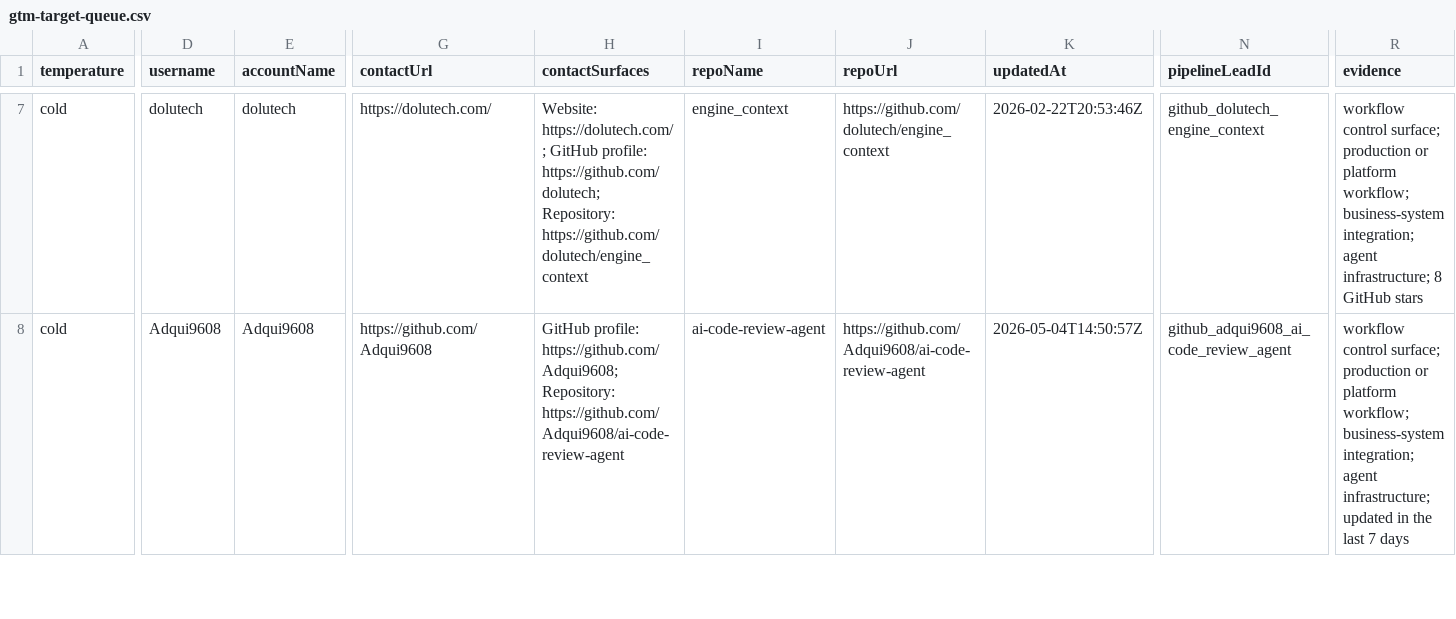
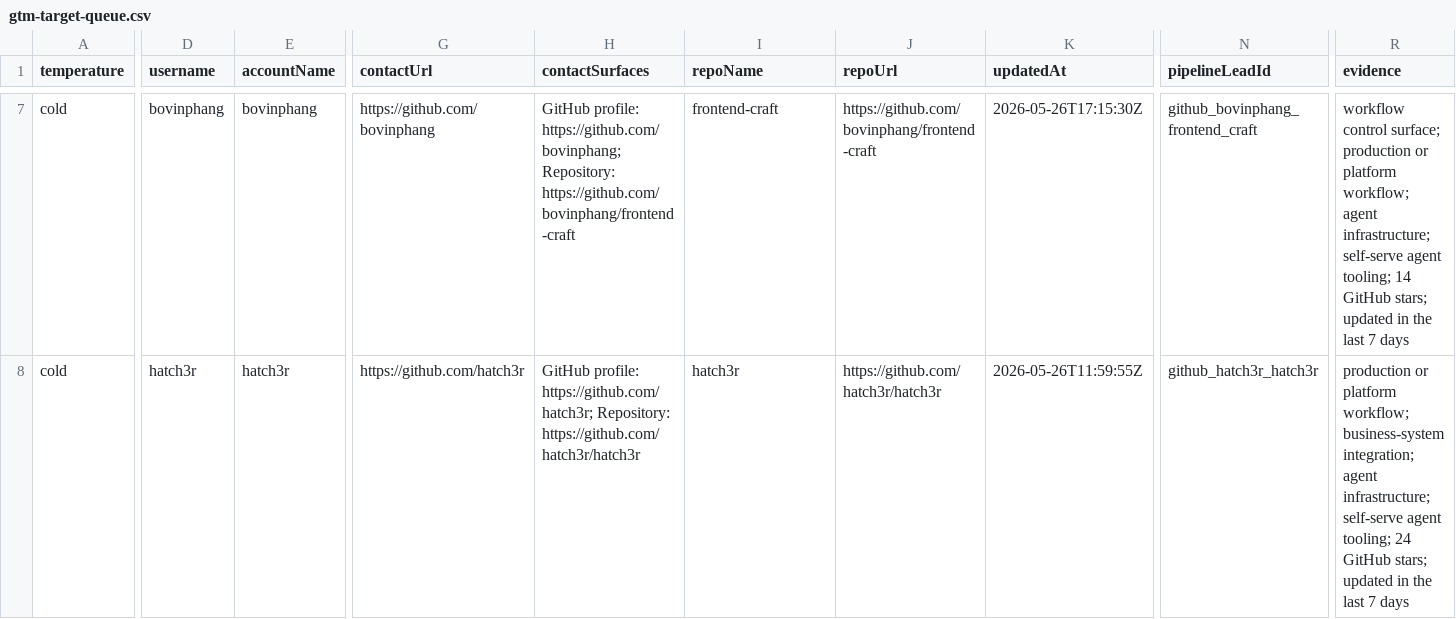
Before and after one commit to IgorGanapolsky/ThumbGate, a CSV file: docs/marketing/gtm-target-queue.csv, drawn as a sheet; only a part is shown, gaps mark what is left out; the diff covers the shown part only; the diff names each change by its address in the sheet, - before the commit and + after, or states it on an @@ line.

```diff
--- a/docs/marketing/gtm-target-queue.csv
+++ b/docs/marketing/gtm-target-queue.csv
-D7 (username): dolutech
+D7 (username): bovinphang
-E7 (accountName): dolutech
+E7 (accountName): bovinphang
-G7 (contactUrl): https://dolutech.com/
+G7 (contactUrl): https://github.com/bovinphang
-H7 (contactSurfaces): Website: https://dolutech.com/; GitHub profile: https://github.com/dolutech; Repository: https://github.com/dolutech/engine_context
+H7 (contactSurfaces): GitHub profile: https://github.com/bovinphang; Repository: https://github.com/bovinphang/frontend-craft
-I7 (repoName): engine_context
+I7 (repoName): frontend-craft
-J7 (repoUrl): https://github.com/dolutech/engine_context
+J7 (repoUrl): https://github.com/bovinphang/frontend-craft
-K7 (updatedAt): 2026-02-22T20:53:46Z
+K7 (updatedAt): 2026-05-26T17:15:30Z
-N7 (pipelineLeadId): github_dolutech_engine_context
+N7 (pipelineLeadId): github_bovinphang_frontend_craft
-R7 (evidence): …platform workflow; business-system integration; agent infrastructure; 8 GitHub stars
+R7 (evidence): …platform workflow; agent infrastructure; self-serve agent tooling; 14 GitHub stars; updated in the last 7 days
-D8 (username): Adqui9608
+D8 (username): hatch3r
-E8 (accountName): Adqui9608
+E8 (accountName): hatch3r
-G8 (contactUrl): https://github.com/Adqui9608
+G8 (contactUrl): https://github.com/hatch3r
-H8 (contactSurfaces): GitHub profile: https://github.com/Adqui9608; Repository: https://github.com/Adqui9608/ai-code-review-agent
+H8 (contactSurfaces): GitHub profile: https://github.com/hatch3r; Repository: https://github.com/hatch3r/hatch3r
-I8 (repoName): ai-code-review-agent
+I8 (repoName): hatch3r
-J8 (repoUrl): https://github.com/Adqui9608/ai-code-review-agent
+J8 (repoUrl): https://github.com/hatch3r/hatch3r
-K8 (updatedAt): 2026-05-04T14:50:57Z
+K8 (updatedAt): 2026-05-26T11:59:55Z
-N8 (pipelineLeadId): github_adqui9608_ai_code_review_agent
+N8 (pipelineLeadId): github_hatch3r_hatch3r
-R8 (evidence): workflow control surface; production or platform workflow; business-system integration; agent infrastructure; updated in…
+R8 (evidence): production or platform workflow; business-system integration; agent infrastructure; self-serve agent tooling; 24 GitHub stars; updated in…
```
Also changed, not shown: 116 edited cells elsewhere in this file, docs/marketing/gtm-marketplace-surfaces.csv, docs/marketing/operator-send-now.csv, 44 other files.
